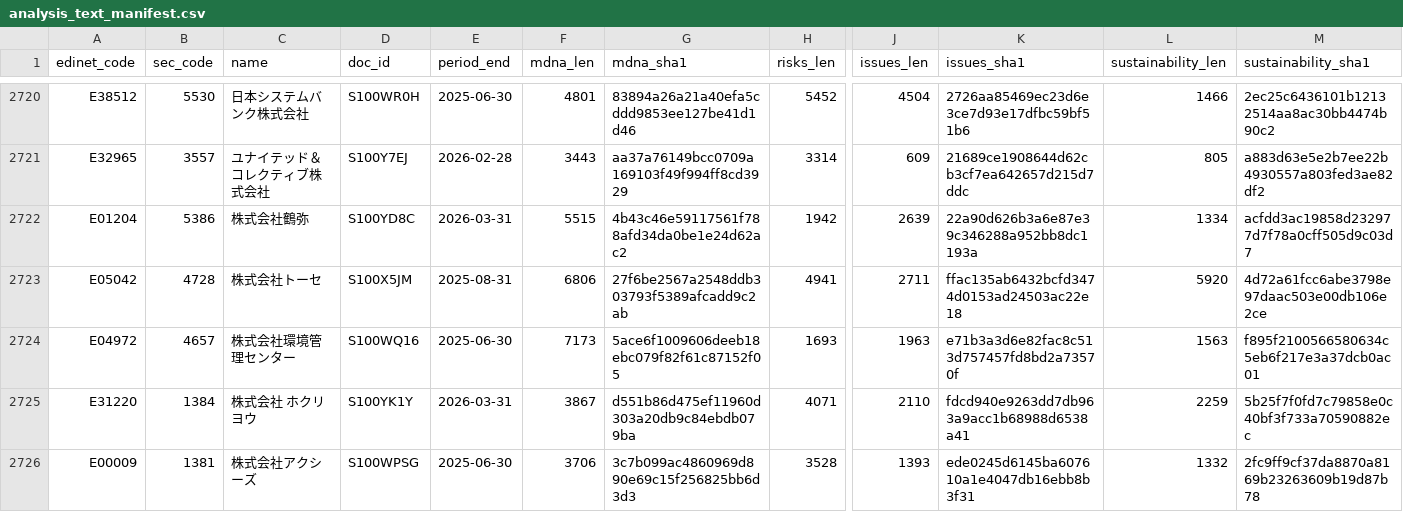
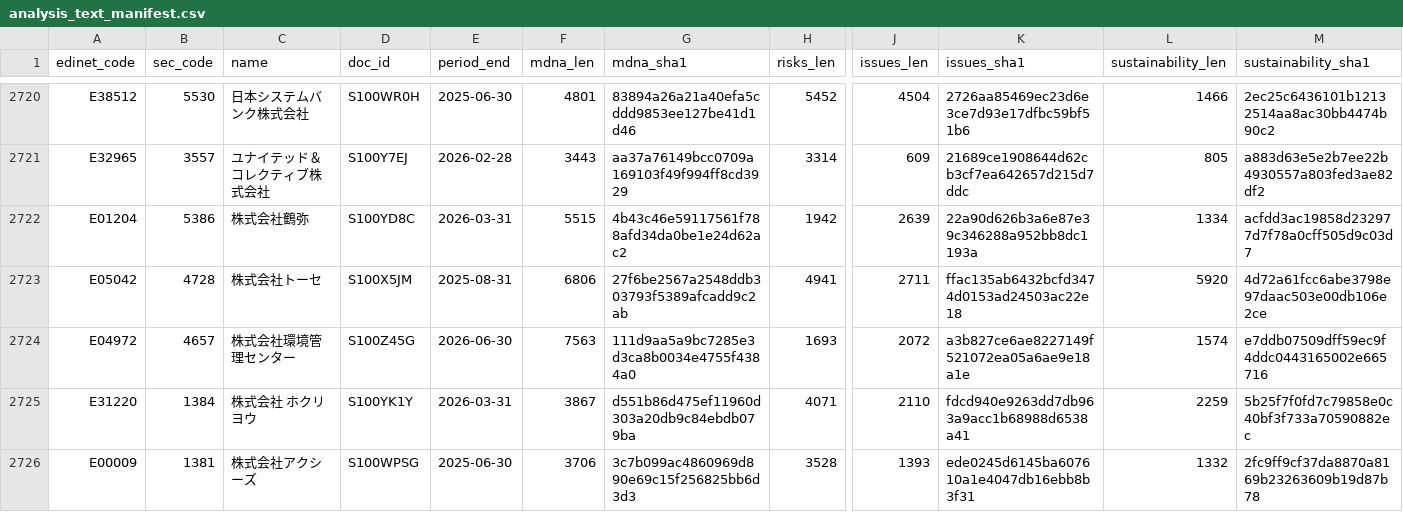
Before and after one commit to varmil/nenshu, a CSV file: pipeline/data/analysis_text_manifest.csv, drawn as a sheet; only a part is shown, gaps mark what is left out; the diff names each change by its address in the sheet, - before the commit and + after, or states it on an @@ line.

```diff
--- a/pipeline/data/analysis_text_manifest.csv
+++ b/pipeline/data/analysis_text_manifest.csv
-D2724 (doc_id): S100WQ16
+D2724 (doc_id): S100Z45G
-E2724 (period_end): 2025-06-30
+E2724 (period_end): 2026-06-30
-F2724 (mdna_len): 7173
+F2724 (mdna_len): 7563
-G2724 (mdna_sha1): 5ace6f1009606deeb18ebc079f82f61c87152f05
+G2724 (mdna_sha1): 111d9aa5a9bc7285e3d3ca8b0034e4755f4384a0
-J2724 (issues_len): 1963
+J2724 (issues_len): 2072
-K2724 (issues_sha1): e71b3a3d6e82fac8c513d757457fd8bd2a73570f
+K2724 (issues_sha1): a3b827ce6ae8227149f521072ea05a6ae9e18a1e
-L2724 (sustainability_len): 1563
+L2724 (sustainability_len): 1574
-M2724 (sustainability_sha1): f895f2100566580634c5eb6f217e3a37dcb0ac01
+M2724 (sustainability_sha1): e7ddb07509dff59ec9f4ddc0443165002e665716
```
Also changed, not shown: 1 other file.
